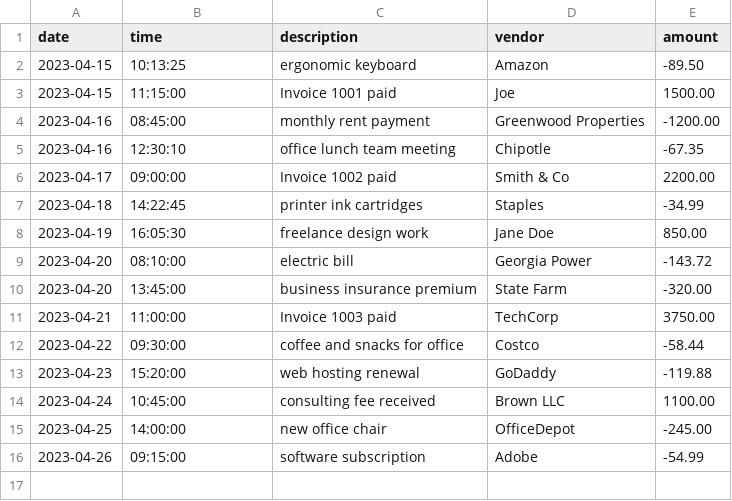
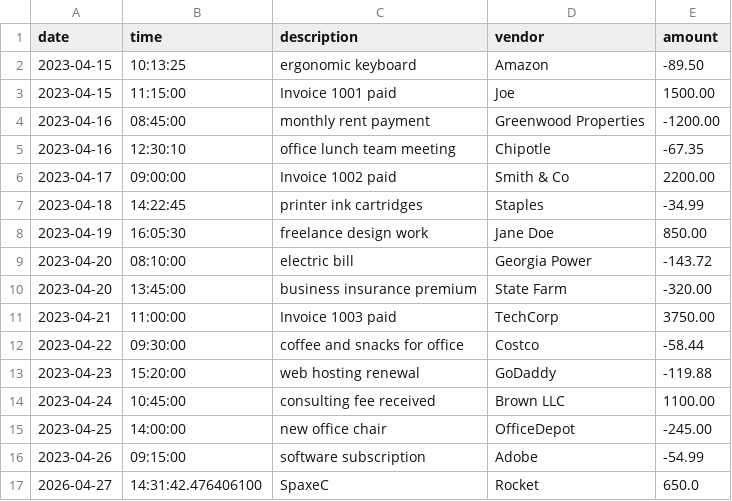
Before and after one commit to Sadaqas6/accounting-ledger, a CSV file: src/main/resources/transactions.csv, drawn as a sheet.

Commit message:
i added the makeDeposit method, and updated the addDeposit method to ask users if the transaction was past or present to be able to use the LocalDate parse as well else ask user to manually put date/time

```diff
--- a/src/main/resources/transactions.csv
+++ b/src/main/resources/transactions.csv
@@ -16 +16,2 @@ date|time|description|vendor|amount
 2023-04-26|09:15:00|software subscription|Adobe|-54.99
+2026-04-27|14:31:42.476406100|SpaxeC|Rocket|650.0
```
Also changed, not shown: 2 other files.
